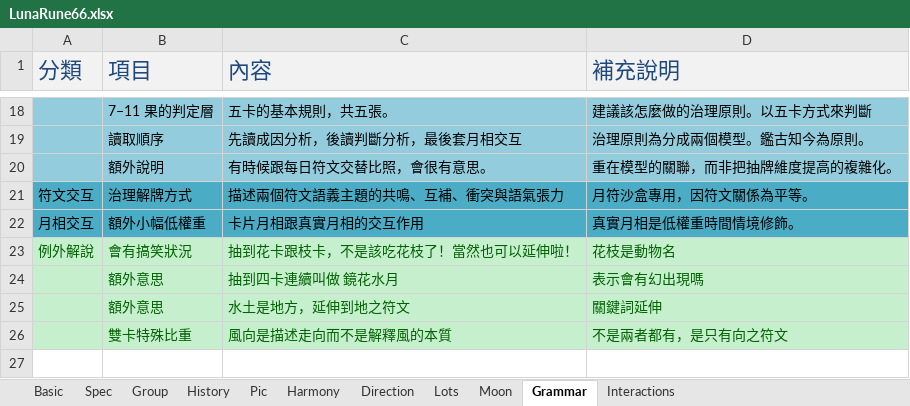
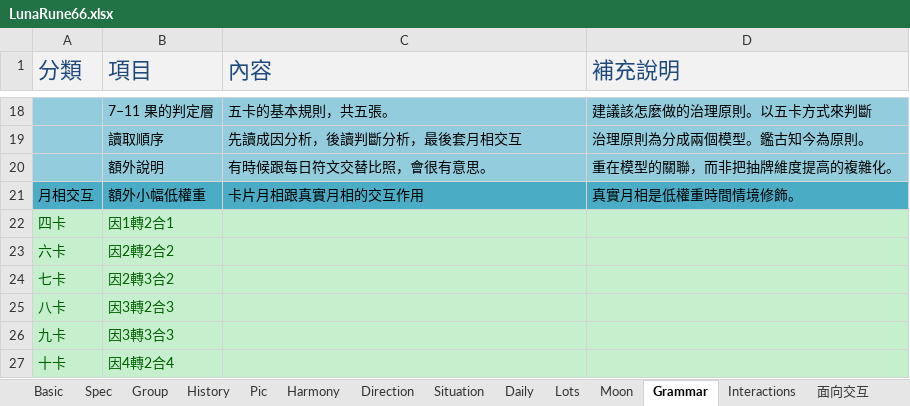
Before and after one commit to EsotericVerse/moon-runes-pwa, an Excel workbook: LunaRune66.xlsx, sheet Grammar, drawn as a sheet; only a part is shown, gaps mark what is left out; values as stored, in another font and other column widths than the file's, no borders; removed rows and columns are numbered as before the commit, all else as after; the diff names each change by its address in the sheet, - before the commit and + after, or states it on an @@ line.

```diff
--- a/LunaRune66.xlsx (sheet Grammar)
+++ b/LunaRune66.xlsx (sheet Grammar)
+sheet tab: Situation
+sheet tab: Daily
+sheet tab: 面向交互
-row 21: 符文交互 | 治理解牌方式 | 描述兩個符文語義主題的共鳴、互補、衝突與語氣張力 | 月符沙盒專用，因符文關係為平等。
-row 23: 例外解說 | 會有搞笑狀況 | 抽到花卡跟枝卡，不是該吃花枝了！當然也可以延伸啦！ | 花枝是動物名
-row 24:  | 額外意思 | 抽到四卡連續叫做 鏡花水月 | 表示會有幻出現嗎
-row 25:  | 額外意思 | 水土是地方，延伸到地之符文 | 關鍵詞延伸
-row 26:  | 雙卡特殊比重 | 風向是描述走向而不是解釋風的本質 | 不是兩者都有，是只有向之符文
+row 22: 四卡 | 因1轉2合1
+row 23: 六卡 | 因2轉2合2
+row 24: 七卡 | 因2轉3合2
+row 25: 八卡 | 因3轉2合3
+row 26: 九卡 | 因3轉3合3
+row 27: 十卡 | 因4轉2合4
```
Also changed, not shown: sheet Spec, sheet Basic, 3 other files.
